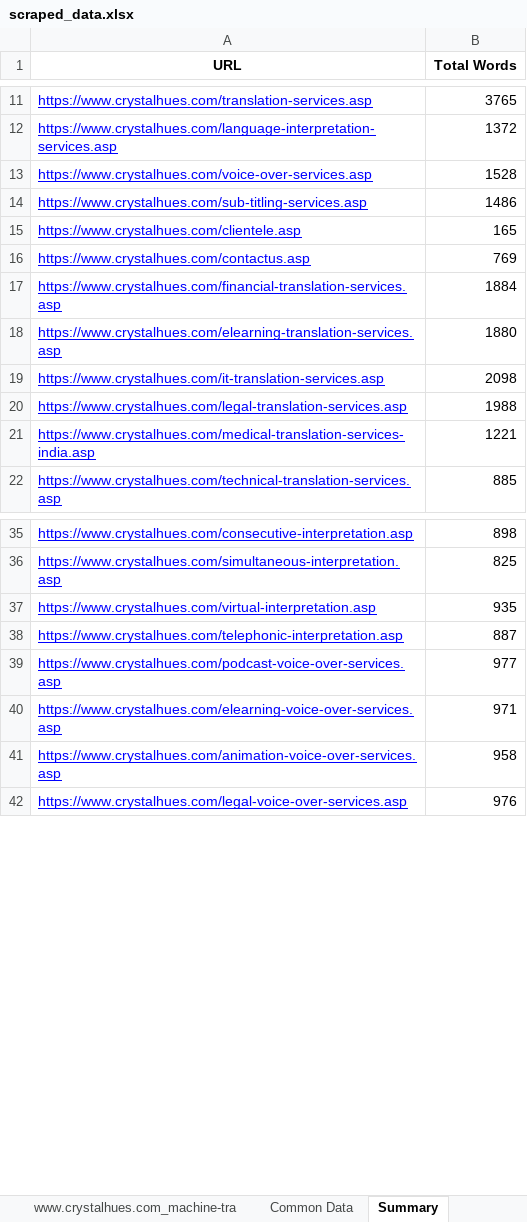
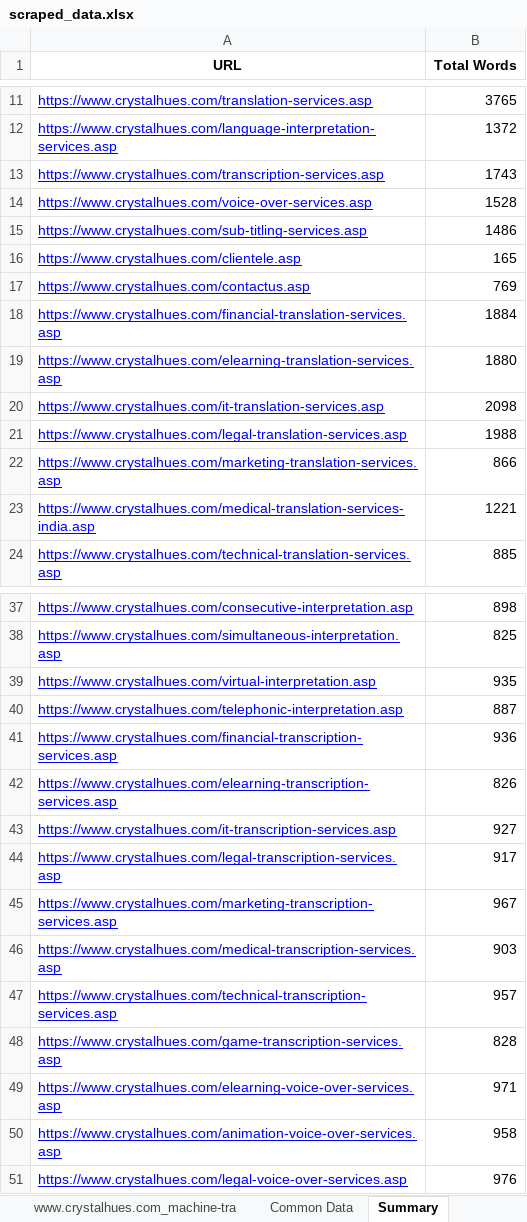
Before and after one commit to ZephyrianDawnstrider/web_scraper_django, an Excel workbook: scraped_data.xlsx, sheet Summary, drawn as a sheet; only a part is shown, gaps mark what is left out; values as stored, in another font and other column widths than the file's, no borders; removed rows and columns are numbered as before the commit, all else as after; the diff names each change by its address in the sheet, - before the commit and + after, or states it on an @@ line.

```diff
--- a/scraped_data.xlsx (sheet Summary)
+++ b/scraped_data.xlsx (sheet Summary)
+row 13: https://www.crystalhues.com/transcription-services.asp | 1743
+row 22: https://www.crystalhues.com/marketing-translation-services.asp | 866
-row 39: https://www.crystalhues.com/podcast-voice-over-services.asp | 977
+row 41: https://www.crystalhues.com/financial-transcription-services.asp | 936
+row 42: https://www.crystalhues.com/elearning-transcription-services.asp | 826
+row 43: https://www.crystalhues.com/it-transcription-services.asp | 927
+row 44: https://www.crystalhues.com/legal-transcription-services.asp | 917
+row 45: https://www.crystalhues.com/marketing-transcription-services.asp | 967
+row 46: https://www.crystalhues.com/medical-transcription-services.asp | 903
+row 47: https://www.crystalhues.com/technical-transcription-services.asp | 957
+row 48: https://www.crystalhues.com/game-transcription-services.asp | 828
```
Also changed, not shown: sheet www.crystalhues.com_legal-trans, sheet www.crystalhues.com_financial-t, sheet www.crystalhues.com_medical-tra, sheet www.crystalhues.com_elearning-t, sheet www.crystalhues.com_technical-t, sheet www.crystalhues.com_machine-tra, other sheet tabs, 7 other files.
